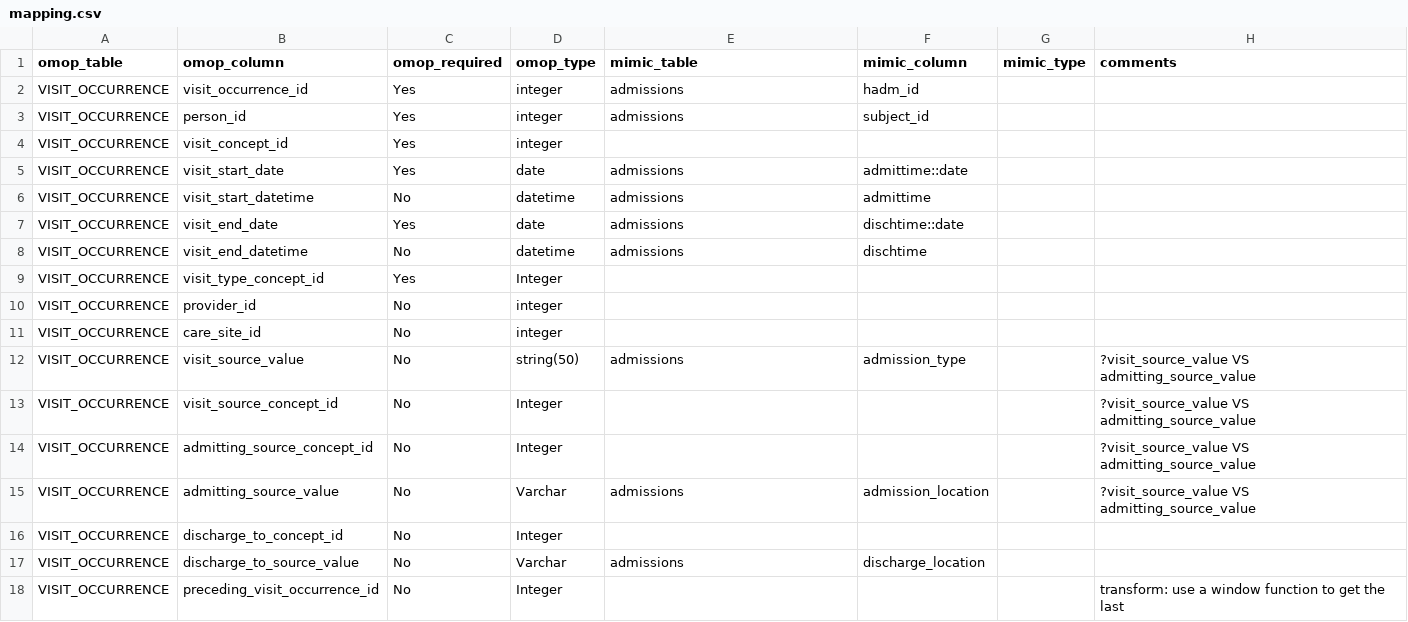
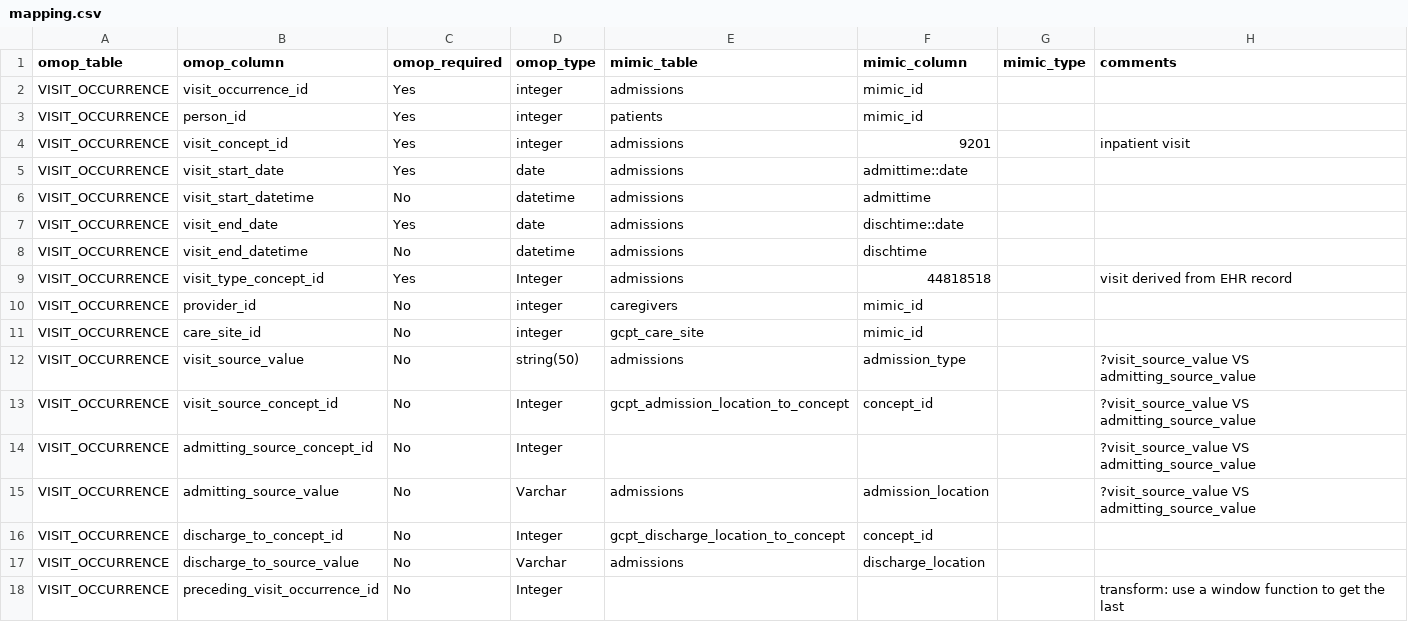
Before and after one commit to MIT-LCP/mimic-omop, a CSV file: etl/StandardizedClinicalDataTables/VISIT_OCCURRENCE/mapping.csv, drawn as a sheet.

Commit message:
improve visit_occurrence etl

```diff
--- a/etl/StandardizedClinicalDataTables/VISIT_OCCURRENCE/mapping.csv
+++ b/etl/StandardizedClinicalDataTables/VISIT_OCCURRENCE/mapping.csv
@@ -1,5 +1,5 @@
 "omop_table","omop_column","omop_required","omop_type","mimic_table","mimic_column","mimic_type","comments"
-"VISIT_OCCURRENCE","visit_occurrence_id","Yes","integer","admissions","hadm_id",,
-"VISIT_OCCURRENCE","person_id","Yes","integer","admissions","subject_id",,
-"VISIT_OCCURRENCE","visit_concept_id","Yes","integer",,,,
+"VISIT_OCCURRENCE","visit_occurrence_id","Yes","integer","admissions","mimic_id",,
+"VISIT_OCCURRENCE","person_id","Yes","integer","patients","mimic_id",,
+"VISIT_OCCURRENCE","visit_concept_id","Yes","integer","admissions",9201,,"inpatient visit"
 "VISIT_OCCURRENCE","visit_start_date","Yes","date","admissions","admittime::date",,
@@ -8,10 +8,10 @@
 "VISIT_OCCURRENCE","visit_end_datetime","No","datetime","admissions","dischtime",,
-"VISIT_OCCURRENCE","visit_type_concept_id","Yes","Integer",,,,
-"VISIT_OCCURRENCE","provider_id","No","integer",,,,
-"VISIT_OCCURRENCE","care_site_id","No","integer",,,,
+"VISIT_OCCURRENCE","visit_type_concept_id","Yes","Integer","admissions",44818518,,"visit derived from EHR record"
+"VISIT_OCCURRENCE","provider_id","No","integer","caregivers","mimic_id",,
+"VISIT_OCCURRENCE","care_site_id","No","integer","gcpt_care_site","mimic_id",,
 "VISIT_OCCURRENCE","visit_source_value","No","string(50)","admissions","admission_type",,"?visit_source_value VS admitting_source_value"
-"VISIT_OCCURRENCE","visit_source_concept_id","No","Integer",,,,"?visit_source_value VS admitting_source_value"
+"VISIT_OCCURRENCE","visit_source_concept_id","No","Integer","gcpt_admission_location_to_concept","concept_id",,"?visit_source_value VS admitting_source_value"
 "VISIT_OCCURRENCE","admitting_source_concept_id","No","Integer",,,,"?visit_source_value VS admitting_source_value"
 "VISIT_OCCURRENCE","admitting_source_value","No","Varchar","admissions","admission_location",,"?visit_source_value VS admitting_source_value"
-"VISIT_OCCURRENCE","discharge_to_concept_id","No","Integer",,,,
+"VISIT_OCCURRENCE","discharge_to_concept_id","No","Integer","gcpt_discharge_location_to_concept","concept_id",,
 "VISIT_OCCURRENCE","discharge_to_source_value","No","Varchar","admissions","discharge_location",,
```
